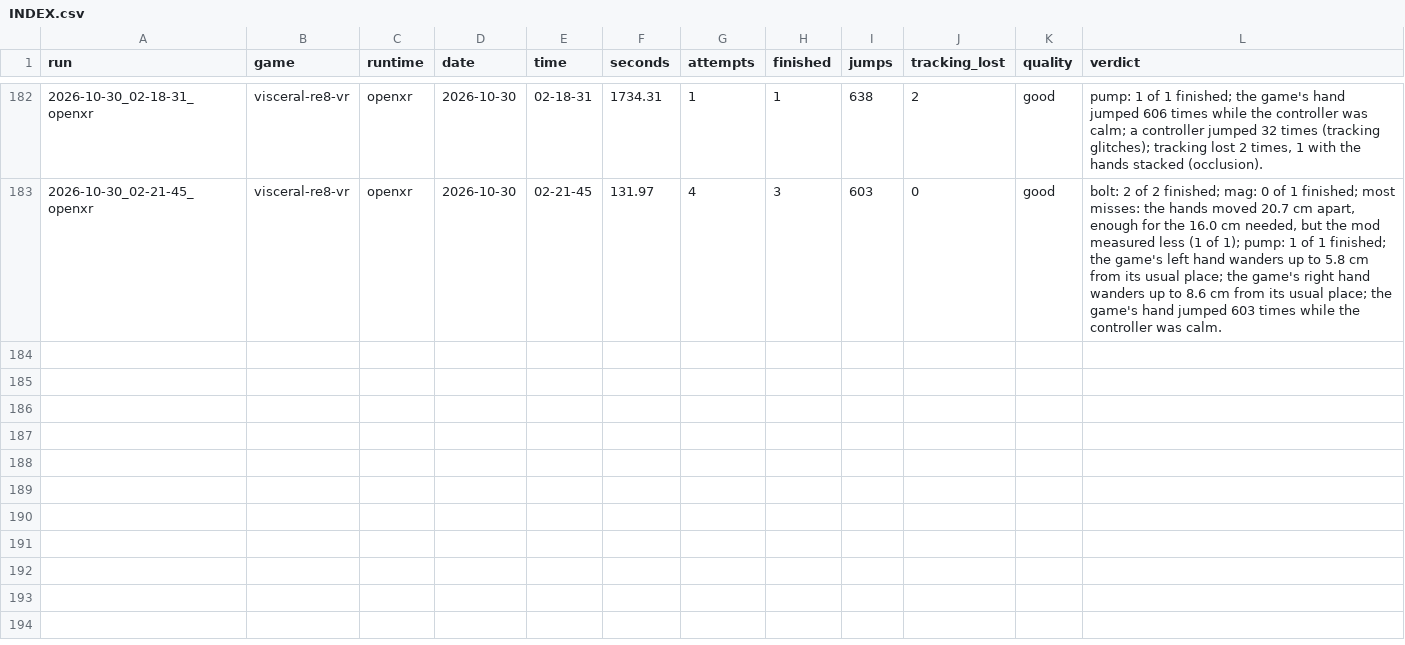
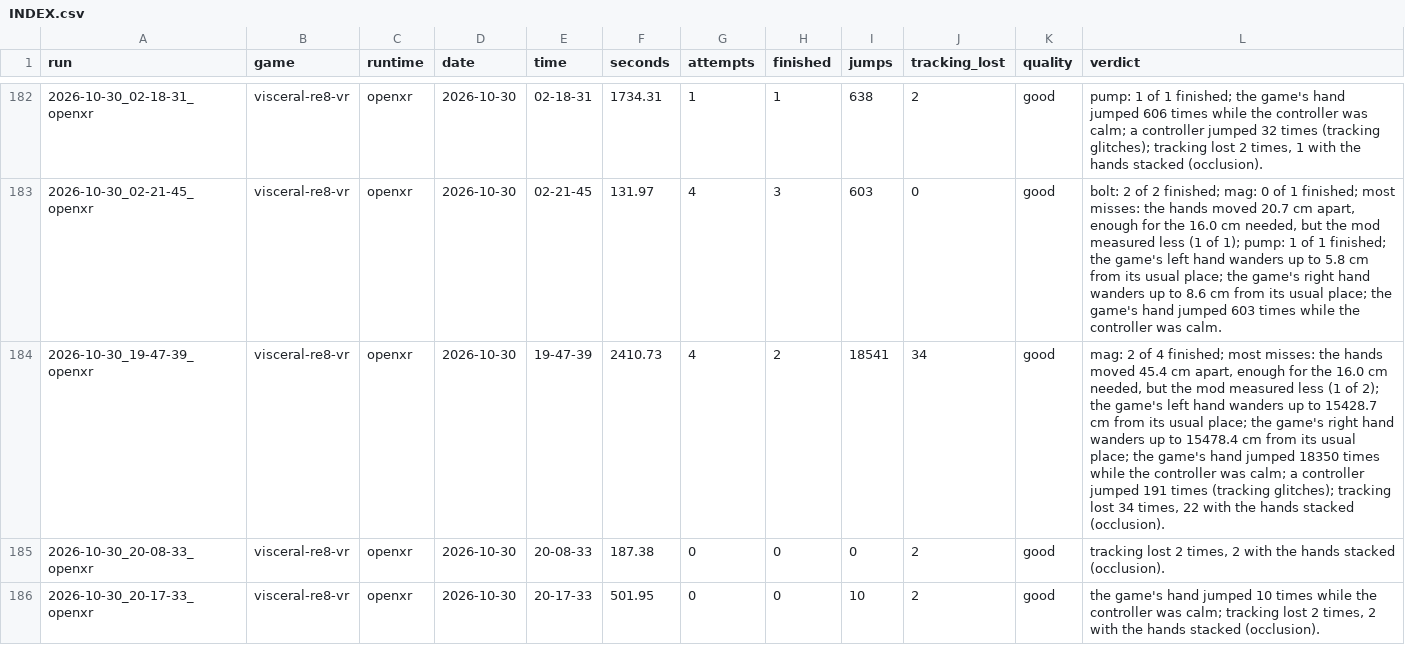
Before and after one commit to TefMeister/BeG0nE, a CSV file: ghost-hand/data/INDEX.csv, drawn as a sheet; only a part is shown, gaps mark what is left out; the diff names each change by its address in the sheet, - before the commit and + after, or states it on an @@ line.

```diff
--- a/ghost-hand/data/INDEX.csv
+++ b/ghost-hand/data/INDEX.csv
+row 184: 2026-10-30_19-47-39_openxr | visceral-re8-vr | openxr | 2026-10-30 | 19-47-39 | 2410.73 | 4 | 2 | 18541 | 34 | good | mag: 2 of 4 finished; most misses: the hands moved 45.4 cm apart, enough for the 16.0 cm needed, but the mod measured less (1 of 2); the game's left hand wanders up to 15428.7 cm from its usual place; the game's right hand wanders up to 15478.4 cm from its usual place; the game's hand jumped 18350 times while the controller was calm; a controller jumped 191 times (tracking glitches); tracking lost 34 times, 22 with the hands stacked (occlusion).
+row 185: 2026-10-30_20-08-33_openxr | visceral-re8-vr | openxr | 2026-10-30 | 20-08-33 | 187.38 | 0 | 0 | 0 | 2 | good | tracking lost 2 times, 2 with the hands stacked (occlusion).
+row 186: 2026-10-30_20-17-33_openxr | visceral-re8-vr | openxr | 2026-10-30 | 20-17-33 | 501.95 | 0 | 0 | 10 | 2 | good | the game's hand jumped 10 times while the controller was calm; tracking lost 2 times, 2 with the hands stacked (occlusion).
```
Also changed, not shown: 6 other files.
